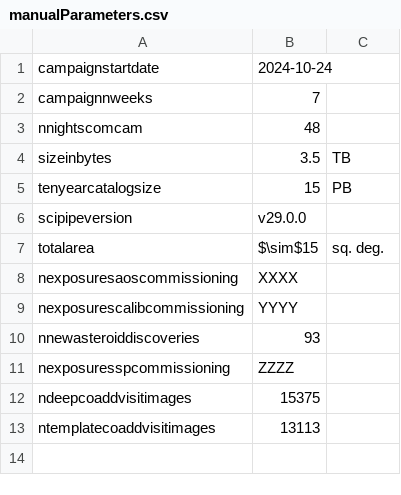
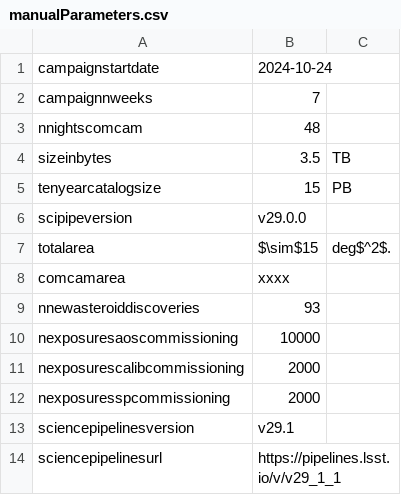
Before and after one commit to lsst/rtn-095, a CSV file: manualParameters.csv, drawn as a sheet.

Commit message:
Fixed dp1_parameters notebook

```diff
--- a/manualParameters.csv
+++ b/manualParameters.csv
@@ -6,8 +6,9 @@ tenyearcatalogsize,15,PB
 scipipeversion,v29.0.0,
-totalarea,$\sim$15,sq. deg.
-nexposuresaoscommissioning,XXXX,
-nexposurescalibcommissioning,YYYY,
+totalarea,$\sim$15,deg$^2$.
+comcamarea,xxxx,
 nnewasteroiddiscoveries,93,
-nexposuresspcommissioning,ZZZZ,
-ndeepcoaddvisitimages,15375,
-ntemplatecoaddvisitimages,13113,
+nexposuresaoscommissioning,10000,
+nexposurescalibcommissioning,2000,
+nexposuresspcommissioning,2000,
+sciencepipelinesversion,v29.1,
+sciencepipelinesurl,https://pipelines.lsst.io/v/v29_1_1,
```
Also changed, not shown: 3 other files.
